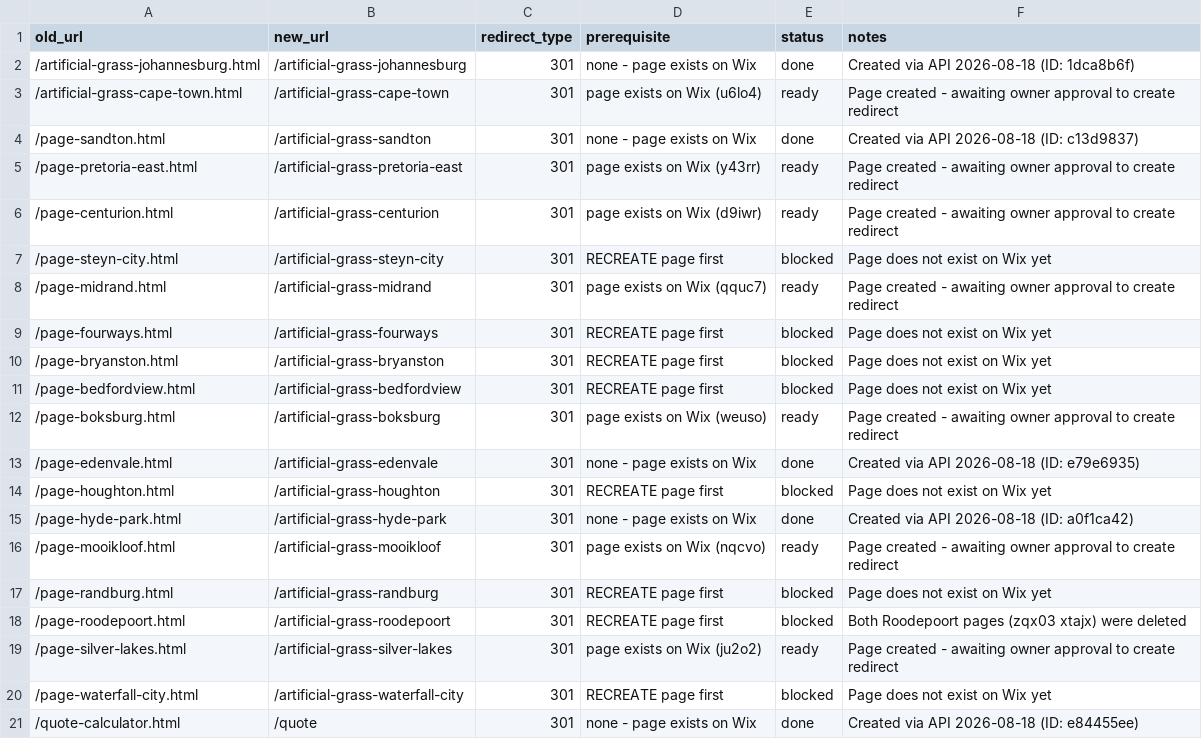
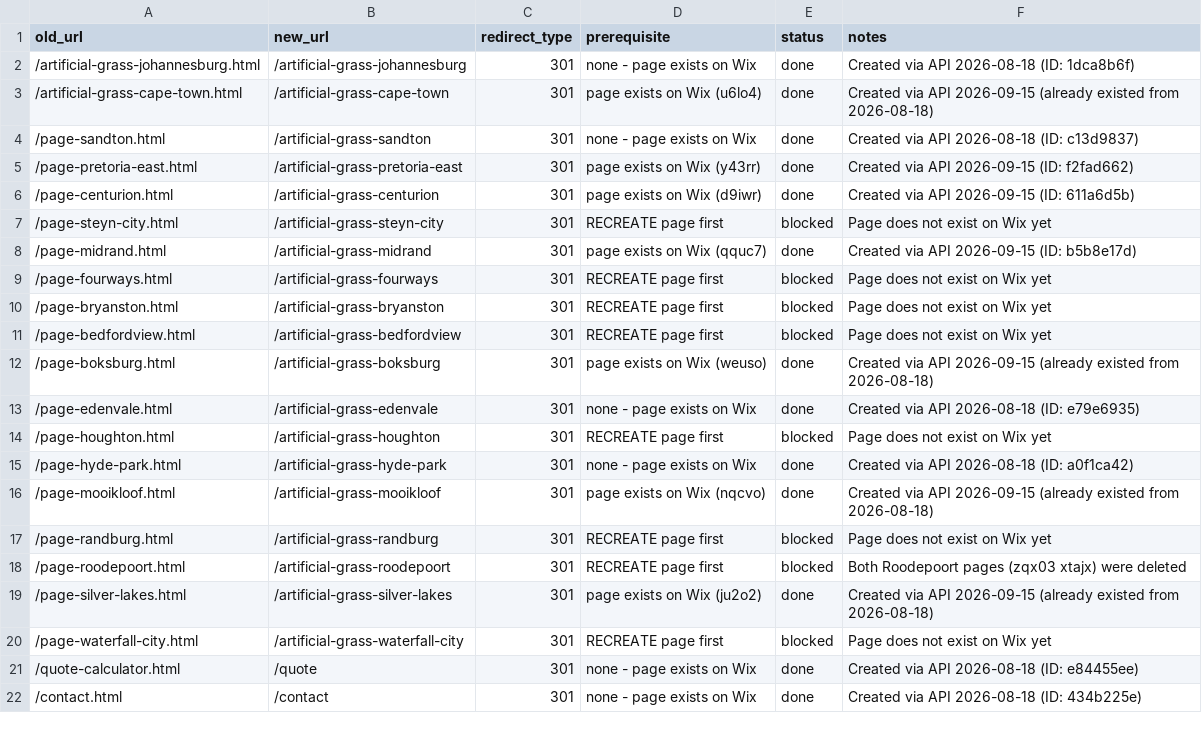
Before and after one commit to 911duplessis/PrimeTurf, a CSV file: audit/redirect-spec.csv, drawn as a sheet; only a part is shown; the shorter side is filled out with more unchanged rows.

```diff
--- a/audit/redirect-spec.csv
+++ b/audit/redirect-spec.csv
@@ -2,8 +2,8 @@ old_url,new_url,redirect_type,prerequisite,status,notes
 /artificial-grass-johannesburg.html,/artificial-grass-johannesburg,301,none - page exists on Wix,done,Created via API 2026-08-18 (ID: 1dca8b6f)
-/artificial-grass-cape-town.html,/artificial-grass-cape-town,301,page exists on Wix (u6lo4),ready,Page created - awaiting owner approval to create redirect
+/artificial-grass-cape-town.html,/artificial-grass-cape-town,301,page exists on Wix (u6lo4),done,Created via API 2026-09-15 (already existed from 2026-08-18)
 /page-sandton.html,/artificial-grass-sandton,301,none - page exists on Wix,done,Created via API 2026-08-18 (ID: c13d9837)
-/page-pretoria-east.html,/artificial-grass-pretoria-east,301,page exists on Wix (y43rr),ready,Page created - awaiting owner approval to create redirect
-/page-centurion.html,/artificial-grass-centurion,301,page exists on Wix (d9iwr),ready,Page created - awaiting owner approval to create redirect
+/page-pretoria-east.html,/artificial-grass-pretoria-east,301,page exists on Wix (y43rr),done,Created via API 2026-09-15 (ID: f2fad662)
+/page-centurion.html,/artificial-grass-centurion,301,page exists on Wix (d9iwr),done,Created via API 2026-09-15 (ID: 611a6d5b)
 /page-steyn-city.html,/artificial-grass-steyn-city,301,RECREATE page first,blocked,Page does not exist on Wix yet
-/page-midrand.html,/artificial-grass-midrand,301,page exists on Wix (qquc7),ready,Page created - awaiting owner approval to create redirect
+/page-midrand.html,/artificial-grass-midrand,301,page exists on Wix (qquc7),done,Created via API 2026-09-15 (ID: b5b8e17d)
 /page-fourways.html,/artificial-grass-fourways,301,RECREATE page first,blocked,Page does not exist on Wix yet
@@ -11,3 +11,3 @@ old_url,new_url,redirect_type,prerequisite,status,notes
 /page-bedfordview.html,/artificial-grass-bedfordview,301,RECREATE page first,blocked,Page does not exist on Wix yet
-/page-boksburg.html,/artificial-grass-boksburg,301,page exists on Wix (weuso),ready,Page created - awaiting owner approval to create redirect
+/page-boksburg.html,/artificial-grass-boksburg,301,page exists on Wix (weuso),done,Created via API 2026-09-15 (already existed from 2026-08-18)
 /page-edenvale.html,/artificial-grass-edenvale,301,none - page exists on Wix,done,Created via API 2026-08-18 (ID: e79e6935)
@@ -15,6 +15,6 @@ old_url,new_url,redirect_type,prerequisite,status,notes
 /page-hyde-park.html,/artificial-grass-hyde-park,301,none - page exists on Wix,done,Created via API 2026-08-18 (ID: a0f1ca42)
-/page-mooikloof.html,/artificial-grass-mooikloof,301,page exists on Wix (nqcvo),ready,Page created - awaiting owner approval to create redirect
+/page-mooikloof.html,/artificial-grass-mooikloof,301,page exists on Wix (nqcvo),done,Created via API 2026-09-15 (already existed from 2026-08-18)
 /page-randburg.html,/artificial-grass-randburg,301,RECREATE page first,blocked,Page does not exist on Wix yet
 /page-roodepoort.html,/artificial-grass-roodepoort,301,RECREATE page first,blocked,Both Roodepoort pages (zqx03 xtajx) were deleted
-/page-silver-lakes.html,/artificial-grass-silver-lakes,301,page exists on Wix (ju2o2),ready,Page created - awaiting owner approval to create redirect
+/page-silver-lakes.html,/artificial-grass-silver-lakes,301,page exists on Wix (ju2o2),done,Created via API 2026-09-15 (already existed from 2026-08-18)
 /page-waterfall-city.html,/artificial-grass-waterfall-city,301,RECREATE page first,blocked,Page does not exist on Wix yet
```
Also changed, not shown: 1 other file.
